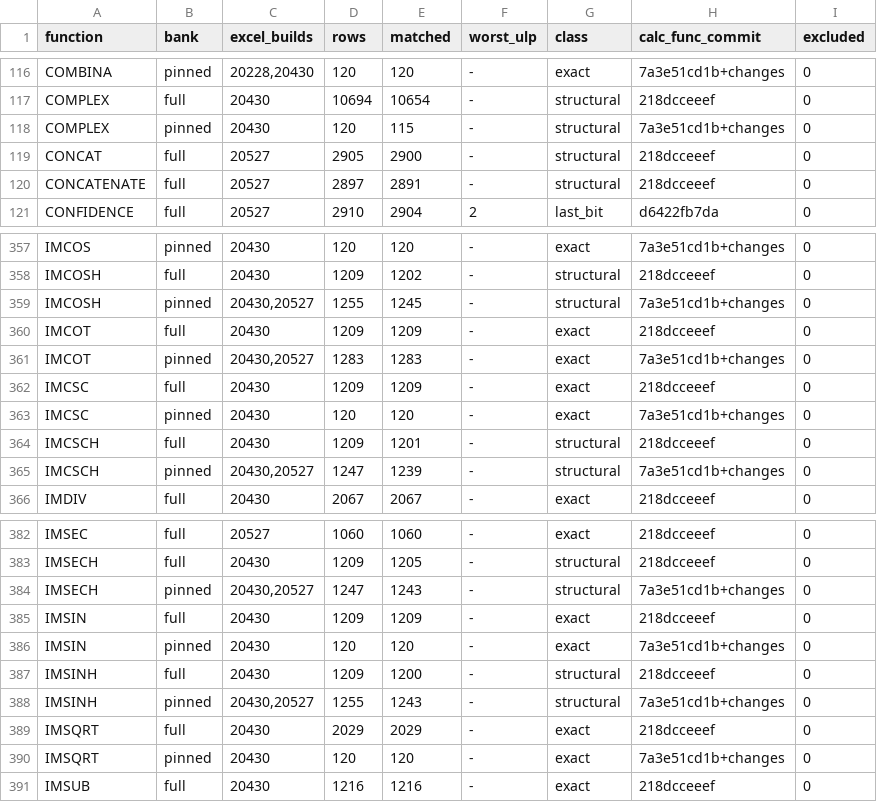
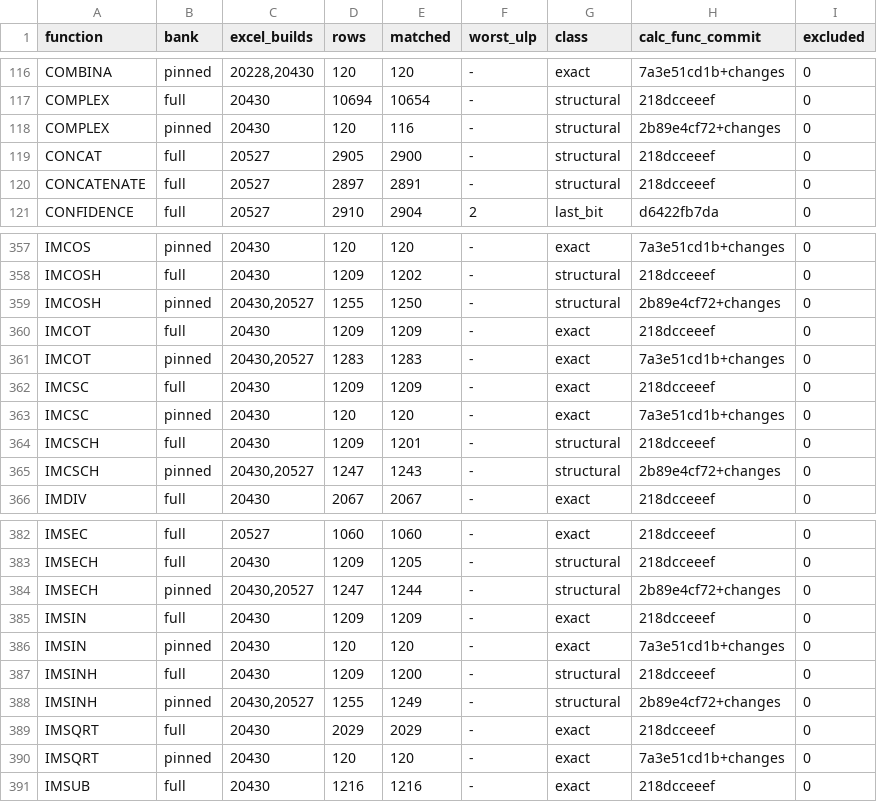
Before and after one commit to DnaCalc/DnaCalc, a TSV file: crates/calc-func/witness-status.tsv, drawn as a sheet; only a part is shown, gaps mark what is left out.

```diff
--- a/crates/calc-func/witness-status.tsv
+++ b/crates/calc-func/witness-status.tsv
@@ -117,3 +117,3 @@ COMBINA	pinned	20228,20430	120	120	-	exact	7a3e51cd1b+changes	0
 COMPLEX	full	20430	10694	10654	-	structural	218dcceeef	0
-COMPLEX	pinned	20430	120	115	-	structural	7a3e51cd1b+changes	0
+COMPLEX	pinned	20430	120	116	-	structural	2b89e4cf72+changes	0
 CONCAT	full	20527	2905	2900	-	structural	218dcceeef	0
@@ -358,3 +358,3 @@ IMCOS	pinned	20430	120	120	-	exact	7a3e51cd1b+changes	0
 IMCOSH	full	20430	1209	1202	-	structural	218dcceeef	0
-IMCOSH	pinned	20430,20527	1255	1245	-	structural	7a3e51cd1b+changes	0
+IMCOSH	pinned	20430,20527	1255	1250	-	structural	2b89e4cf72+changes	0
 IMCOT	full	20430	1209	1209	-	exact	218dcceeef	0
@@ -364,3 +364,3 @@ IMCSC	pinned	20430	120	120	-	exact	7a3e51cd1b+changes	0
 IMCSCH	full	20430	1209	1201	-	structural	218dcceeef	0
-IMCSCH	pinned	20430,20527	1247	1239	-	structural	7a3e51cd1b+changes	0
+IMCSCH	pinned	20430,20527	1247	1243	-	structural	2b89e4cf72+changes	0
 IMDIV	full	20430	2067	2067	-	exact	218dcceeef	0
@@ -383,3 +383,3 @@ IMSEC	full	20527	1060	1060	-	exact	218dcceeef	0
 IMSECH	full	20430	1209	1205	-	structural	218dcceeef	0
-IMSECH	pinned	20430,20527	1247	1243	-	structural	7a3e51cd1b+changes	0
+IMSECH	pinned	20430,20527	1247	1244	-	structural	2b89e4cf72+changes	0
 IMSIN	full	20430	1209	1209	-	exact	218dcceeef	0
@@ -387,3 +387,3 @@ IMSIN	pinned	20430	120	120	-	exact	7a3e51cd1b+changes	0
 IMSINH	full	20430	1209	1200	-	structural	218dcceeef	0
-IMSINH	pinned	20430,20527	1255	1243	-	structural	7a3e51cd1b+changes	0
+IMSINH	pinned	20430,20527	1255	1249	-	structural	2b89e4cf72+changes	0
 IMSQRT	full	20430	2029	2029	-	exact	218dcceeef	0
```
Also changed, not shown: 5 other files.
